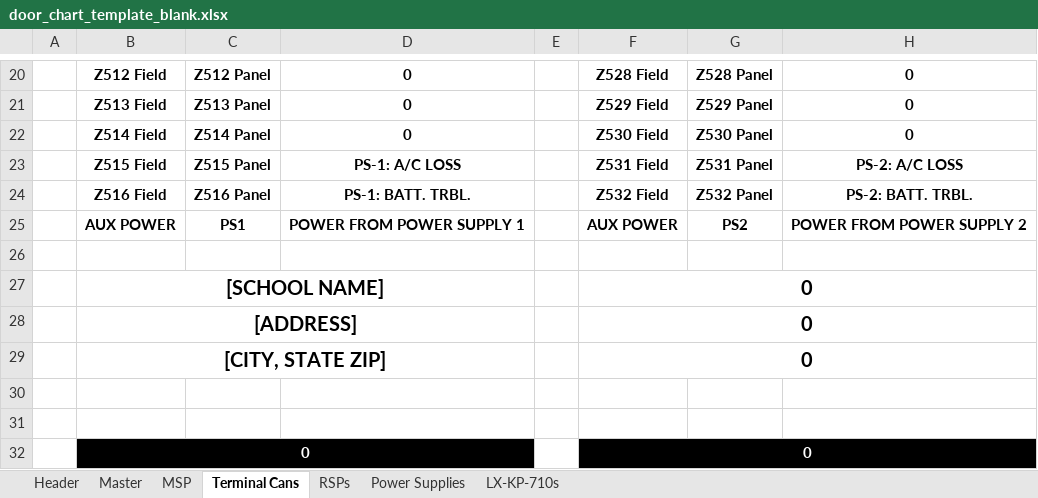
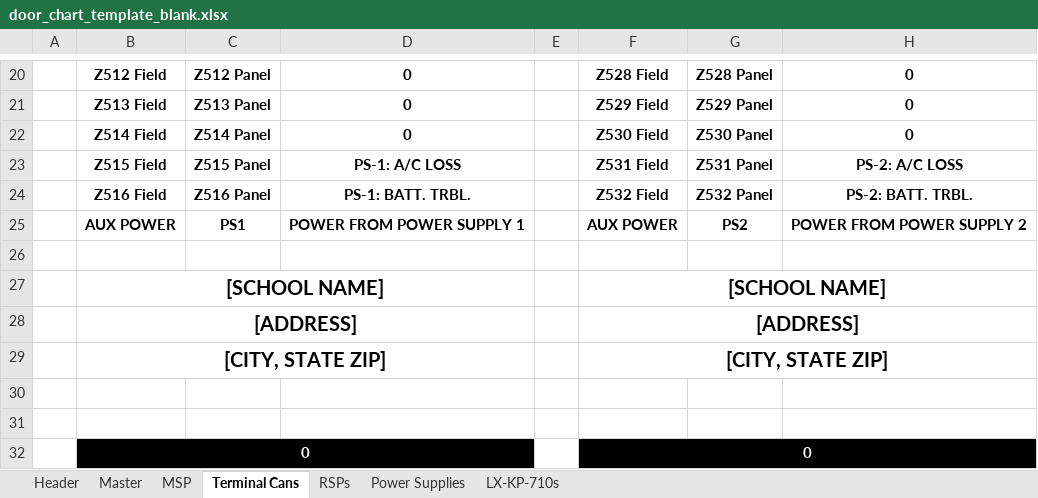
Before and after one commit to l1quid8/dmp-ws-door-chart-generator, an Excel workbook: door_chart_template_blank.xlsx, sheet Terminal Cans, drawn as a sheet; only a part is shown, gaps mark what is left out; values as stored, in another font and other column widths than the file's, no borders; charts and pictures and table styles not drawn; the diff covers the shown part only; the diff names each change by its address in the sheet, - before the commit and + after, or states it on an @@ line.

```diff
--- a/door_chart_template_blank.xlsx (sheet Terminal Cans)
+++ b/door_chart_template_blank.xlsx (sheet Terminal Cans)
-F27: 0
+F27: [SCHOOL NAME]
@@ row 28 moved to row 228: [ADDRESS] @@
@@ row 29 moved to row 229: [CITY, STATE ZIP] @@
+row 28:  | [ADDRESS] |  |  |  | [ADDRESS]
+row 29:  | [CITY, STATE ZIP] |  |  |  | [CITY, STATE ZIP]
```
Also changed, not shown: 26 added rows, 28 removed rows and 2 edited cells elsewhere in this sheet, 10 other files.
